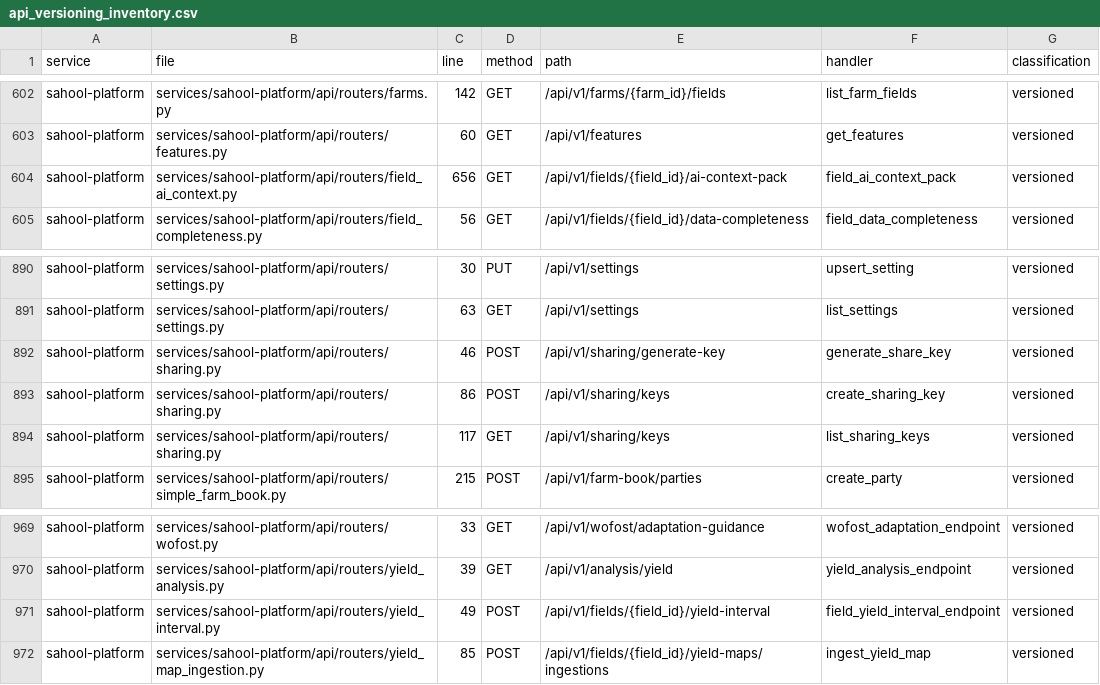
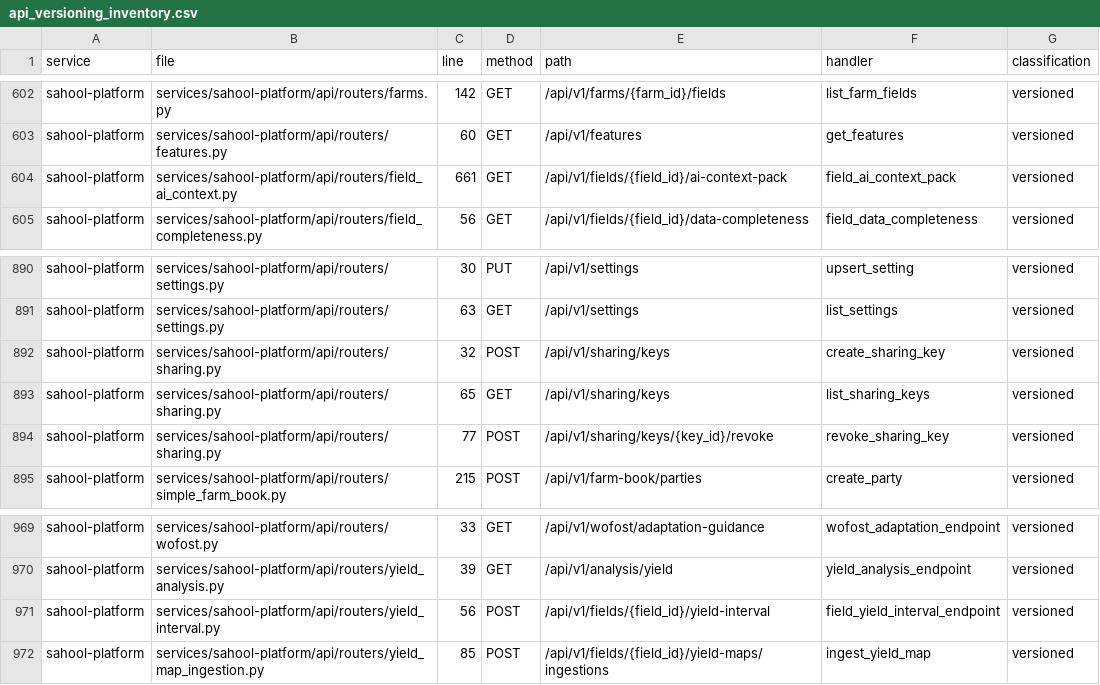
Before and after one commit to kafaat/ai_platform_complete_v2.0.0_enhanced, a CSV file: api_versioning_inventory.csv, drawn as a sheet; only a part is shown, gaps mark what is left out.

Commit message:
chore(api-versioning): regenerate route inventories after sharing revoke
Preserve 1137 routes, replace retired generate-key with persisted revoke, update
AST function line numbers without widening unversioned business allowlist.

```diff
--- a/api_versioning_inventory.csv
+++ b/api_versioning_inventory.csv
@@ -603,3 +603,3 @@ sahool-platform,services/sahool-platform/api/routers/farms.py,142,GET,/api/v1/fa
 sahool-platform,services/sahool-platform/api/routers/features.py,60,GET,/api/v1/features,get_features,versioned
-sahool-platform,services/sahool-platform/api/routers/field_ai_context.py,656,GET,/api/v1/fields/{field_id}/ai-context-pack,field_ai_context_pack,versioned
+sahool-platform,services/sahool-platform/api/routers/field_ai_context.py,661,GET,/api/v1/fields/{field_id}/ai-context-pack,field_ai_context_pack,versioned
 sahool-platform,services/sahool-platform/api/routers/field_completeness.py,56,GET,/api/v1/fields/{field_id}/data-completeness,field_data_completeness,versioned
@@ -891,5 +891,5 @@ sahool-platform,services/sahool-platform/api/routers/settings.py,30,PUT,/api/v1/
 sahool-platform,services/sahool-platform/api/routers/settings.py,63,GET,/api/v1/settings,list_settings,versioned
-sahool-platform,services/sahool-platform/api/routers/sharing.py,46,POST,/api/v1/sharing/generate-key,generate_share_key,versioned
-sahool-platform,services/sahool-platform/api/routers/sharing.py,86,POST,/api/v1/sharing/keys,create_sharing_key,versioned
-sahool-platform,services/sahool-platform/api/routers/sharing.py,117,GET,/api/v1/sharing/keys,list_sharing_keys,versioned
+sahool-platform,services/sahool-platform/api/routers/sharing.py,32,POST,/api/v1/sharing/keys,create_sharing_key,versioned
+sahool-platform,services/sahool-platform/api/routers/sharing.py,65,GET,/api/v1/sharing/keys,list_sharing_keys,versioned
+sahool-platform,services/sahool-platform/api/routers/sharing.py,77,POST,/api/v1/sharing/keys/{key_id}/revoke,revoke_sharing_key,versioned
 sahool-platform,services/sahool-platform/api/routers/simple_farm_book.py,215,POST,/api/v1/farm-book/parties,create_party,versioned
@@ -970,3 +970,3 @@ sahool-platform,services/sahool-platform/api/routers/wofost.py,33,GET,/api/v1/wo
 sahool-platform,services/sahool-platform/api/routers/yield_analysis.py,39,GET,/api/v1/analysis/yield,yield_analysis_endpoint,versioned
-sahool-platform,services/sahool-platform/api/routers/yield_interval.py,49,POST,/api/v1/fields/{field_id}/yield-interval,field_yield_interval_endpoint,versioned
+sahool-platform,services/sahool-platform/api/routers/yield_interval.py,56,POST,/api/v1/fields/{field_id}/yield-interval,field_yield_interval_endpoint,versioned
 sahool-platform,services/sahool-platform/api/routers/yield_map_ingestion.py,85,POST,/api/v1/fields/{field_id}/yield-maps/ingestions,ingest_yield_map,versioned
```
Also changed, not shown: 1 other file.
